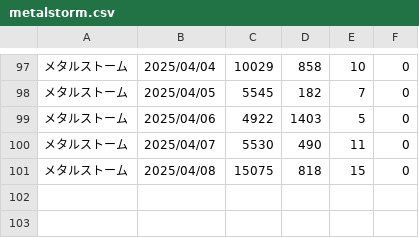
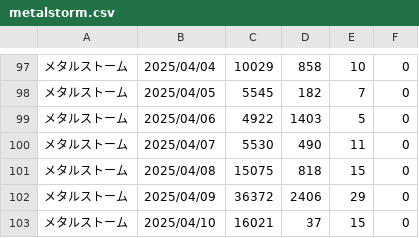
Before and after one commit to iwakiridrcm/youtube-find, a CSV file: metalstorm/metalstorm.csv, drawn as a sheet; only a part is shown, gaps mark what is left out; the diff names each change by its address in the sheet, - before the commit and + after, or states it on an @@ line.

```diff
--- a/metalstorm/metalstorm.csv
+++ b/metalstorm/metalstorm.csv
+row 102: メタルストーム | 2025/04/09 | 36372 | 2406 | 29 | 0
+row 103: メタルストーム | 2025/04/10 | 16021 | 37 | 15 | 0
```
Also changed, not shown: gakumasu/gakumasu.csv, girlsfrontline2exilium/girlsfrontline2exilium.csv, 13 other files.
